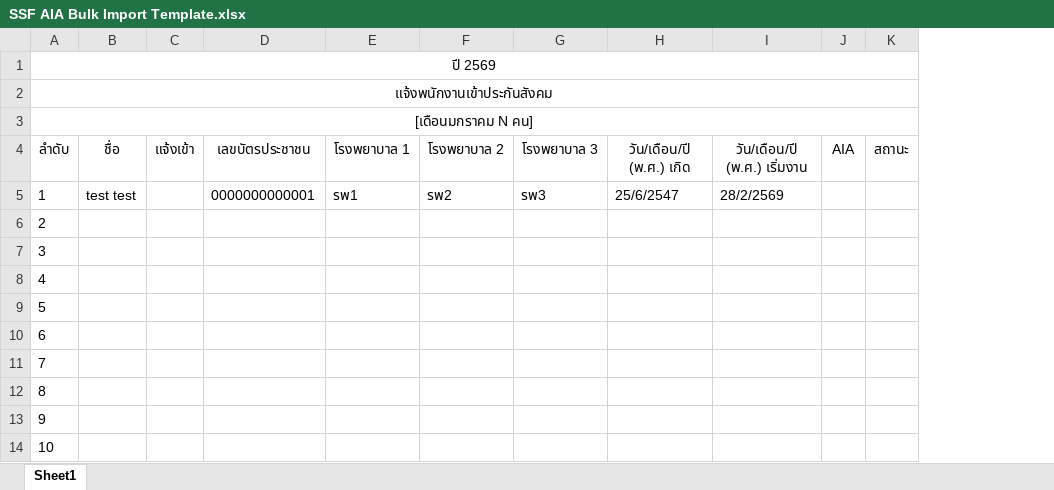
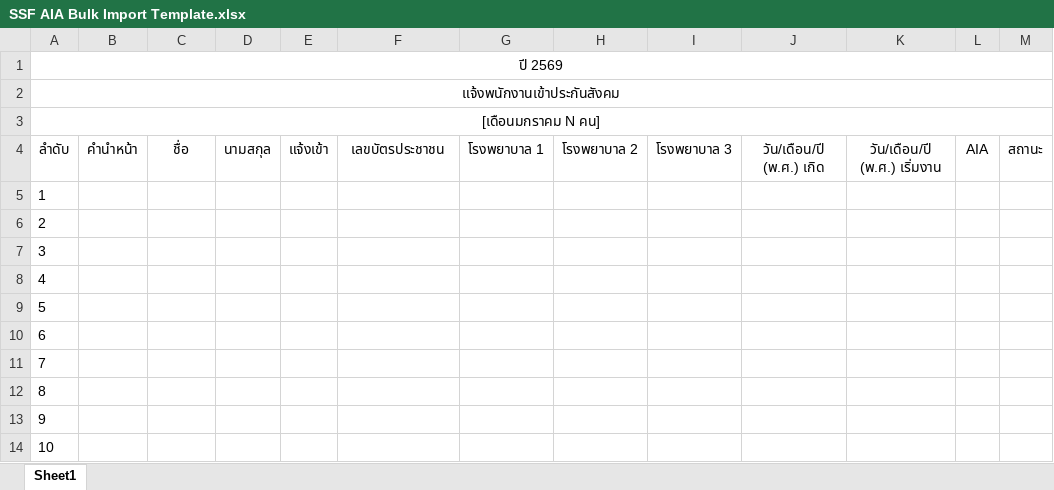
Before and after one commit to pongsatornsalwala-nexus/portalsync-backend, an Excel workbook: templates/SSF AIA Bulk Import Template.xlsx, sheet Sheet1, drawn as a sheet; values as stored, in another font and other column widths than the file's, no borders; charts and pictures not drawn; addresses are those after the commit; the diff names each change by its address in the sheet, - before the commit and + after, or states it on an @@ line.

Commit message:
Changed the table structure for the template file

```diff
--- a/templates/SSF AIA Bulk Import Template.xlsx (sheet Sheet1)
+++ b/templates/SSF AIA Bulk Import Template.xlsx (sheet Sheet1)
+column B, row 4: คำนำหน้า
+column D, row 4: นามสกุล
-C5: test test
+C5: (empty)
-F5: 0000000000001
+F5: (empty)
-G5: รพ1
+G5: (empty)
-H5: รพ2
+H5: (empty)
-I5: รพ3
+I5: (empty)
-J5: 25/6/2547
+J5: (empty)
-K5: 28/2/2569
+K5: (empty)
```
